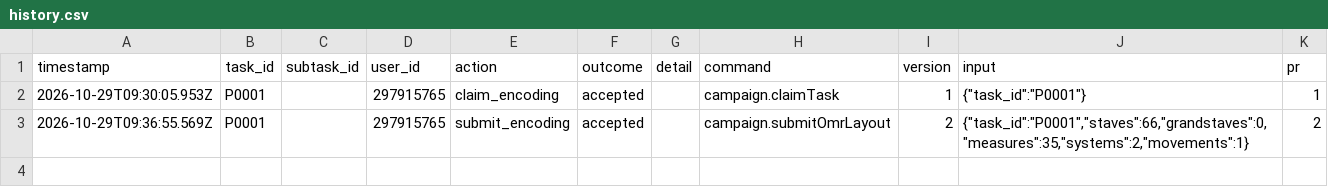
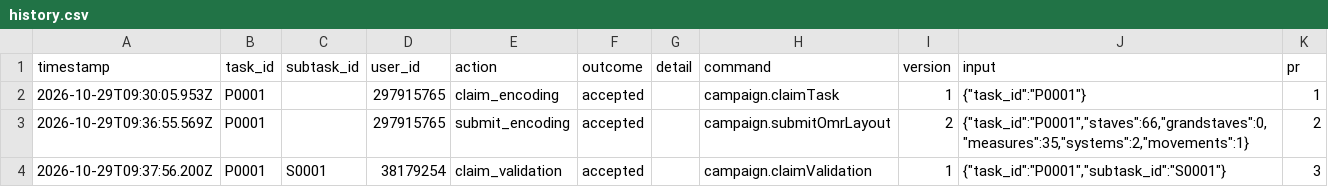
Before and after one commit to ohwjd/20261029-1-fledermaus-omr, a CSV file: tracking/history.csv, drawn as a sheet; the diff names each change by its address in the sheet, - before the commit and + after, or states it on an @@ line.

```diff
--- a/tracking/history.csv
+++ b/tracking/history.csv
+row 4: 2026-10-29T09:37:56.200Z | P0001 | S0001 | 38179254 | claim_validation | accepted |  | campaign.claimValidation | 1 | {"task_id":"P0001","subtask_id":"S0001"} | 3
```
Also changed, not shown: 1 other file.
